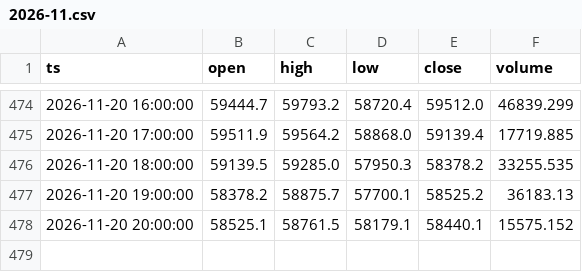
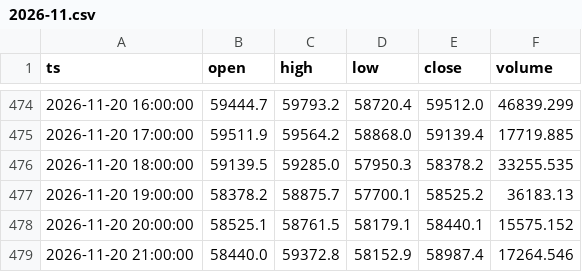
Before and after one commit to infossienzo-ui/detecteur-btc, a CSV file: data/h1/2026-11.csv, drawn as a sheet; only a part is shown, gaps mark what is left out; the diff names each change by its address in the sheet, - before the commit and + after, or states it on an @@ line.

```diff
--- a/data/h1/2026-11.csv
+++ b/data/h1/2026-11.csv
+row 479: 2026-11-20 21:00:00 | 58440.0 | 59372.8 | 58152.9 | 58987.4 | 17264.546
```
Also changed, not shown: 1 other file.
